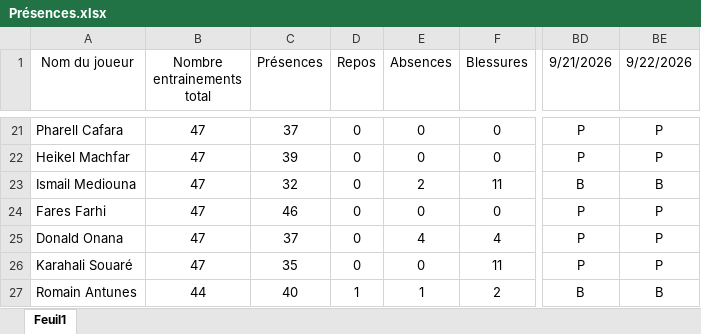
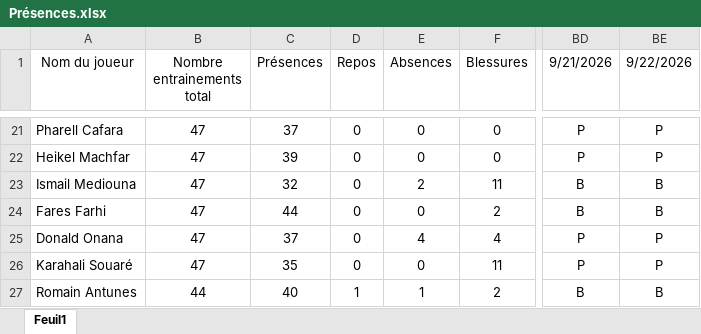
Before and after one commit to Chris15100/lld-app, an Excel workbook: data/2026-2027/Présences.xlsx, sheet Feuil1, drawn as a sheet; only a part is shown, gaps mark what is left out; values as stored, in another font and other column widths than the file's, no borders; the diff names each change by its address in the sheet, - before the commit and + after, or states it on an @@ line.

```diff
--- a/data/2026-2027/Présences.xlsx (sheet Feuil1)
+++ b/data/2026-2027/Présences.xlsx (sheet Feuil1)
-C24 (Présences): 46
+C24 (Présences): 44
-F24 (Blessures): 0
+F24 (Blessures): 2
-BD24 (9/21/2026): P
+BD24 (9/21/2026): B
-BE24 (9/22/2026): P
+BE24 (9/22/2026): B
```
Also changed, not shown: data/2026-2027/Gps propres catapult.xlsx.
